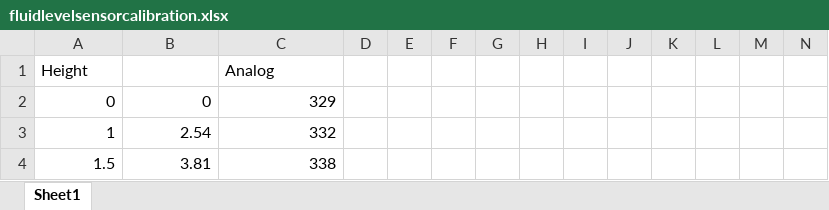
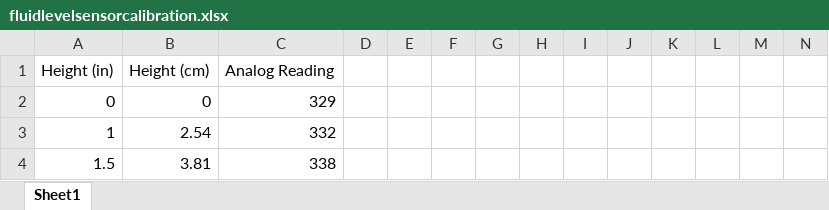
Before and after one commit to RinehartRacing/ComputerBoil2023, an Excel workbook: Arduino/fluidlevelsensorcalibration.xlsx, sheet Sheet1, drawn as a sheet; only a part is shown; values as stored, in another font and other column widths than the file's, no borders; charts and pictures and table styles not drawn; removed rows and columns are numbered as before the commit, all else as after; rows hold the shown columns only; the diff names each change by its address in the sheet, - before the commit and + after, or states it on an @@ line.

```diff
--- a/Arduino/fluidlevelsensorcalibration.xlsx (sheet Sheet1)
+++ b/Arduino/fluidlevelsensorcalibration.xlsx (sheet Sheet1)
-row 1: Height |  | Analog
+row 1: Height (in) | Height (cm) | Analog Reading
```
Also changed, not shown: charts or pictures, 7 other files.
